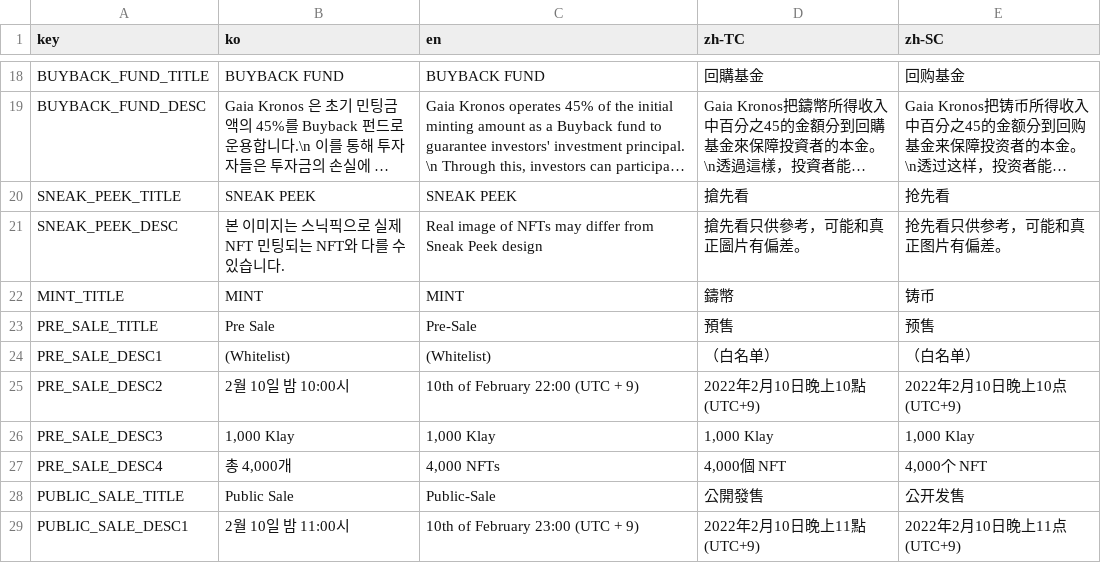
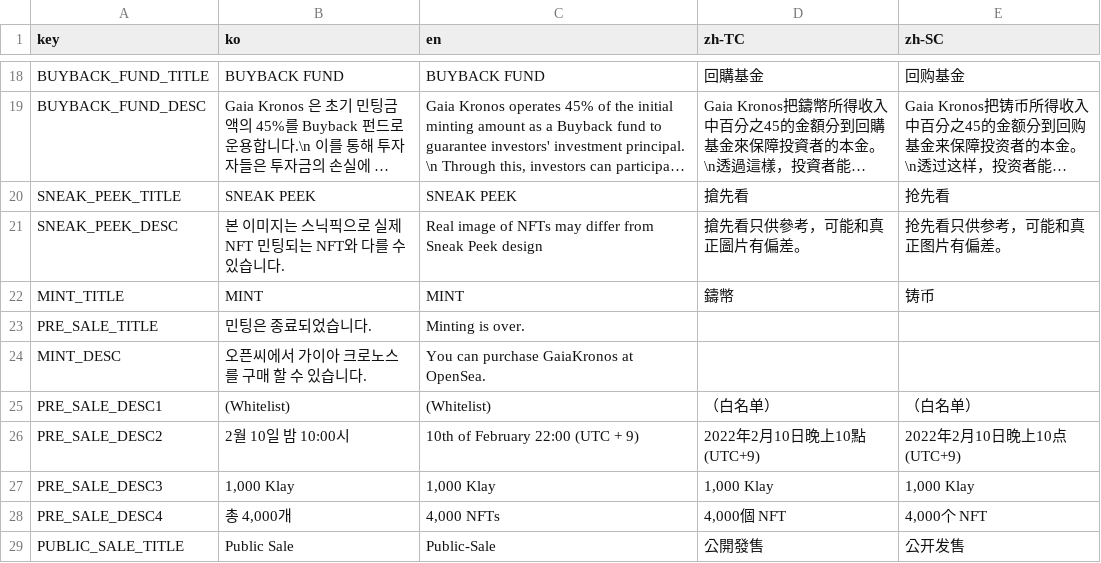
Before and after one commit to gaiaprotocol-v1/gaia-genesis-landing, a CSV file: docs/msg.csv, drawn as a sheet; only a part is shown, gaps mark what is left out; the shorter side is filled out with more unchanged rows; long unchanged cells end in ….

Commit message:
feat: mint ended

```diff
--- a/docs/msg.csv
+++ b/docs/msg.csv
@@ -22,3 +22,4 @@ SNEAK_PEEK_DESC,본 이미지는 스닉픽으로 실제 NFT 민팅되는 NFT와
 MINT_TITLE,MINT,MINT,鑄幣,铸币
-PRE_SALE_TITLE,Pre Sale,Pre-Sale,預售,预售
+PRE_SALE_TITLE,민팅은 종료되었습니다.,Minting is over.,
+MINT_DESC,오픈씨에서 가이아 크로노스를 구매 할 수 있습니다.,You can purchase GaiaKronos at OpenSea.,
 PRE_SALE_DESC1,(Whitelist),(Whitelist),（白名单）,（白名单）
```
Also changed, not shown: 6 other files.
